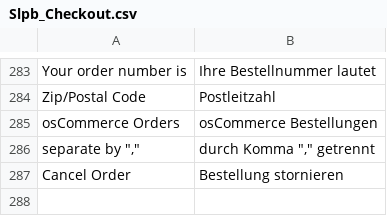
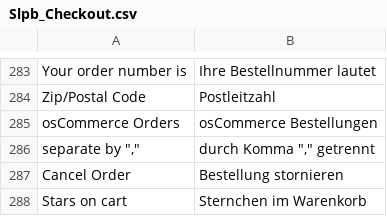
Before and after one commit to b3-it/magento-lts, a CSV file: app/locale/de_DE/Slpb_Checkout.csv, drawn as a sheet; only a part is shown, gaps mark what is left out.

```diff
--- a/app/locale/de_DE/Slpb_Checkout.csv
+++ b/app/locale/de_DE/Slpb_Checkout.csv
@@ -287 +287,2 @@
 "Cancel Order","Bestellung stornieren"
+"Stars on cart","Sternchen im Warenkorb"
```
Also changed, not shown: app/locale/de_DE/Egovs_Base.csv, 35 other files.
